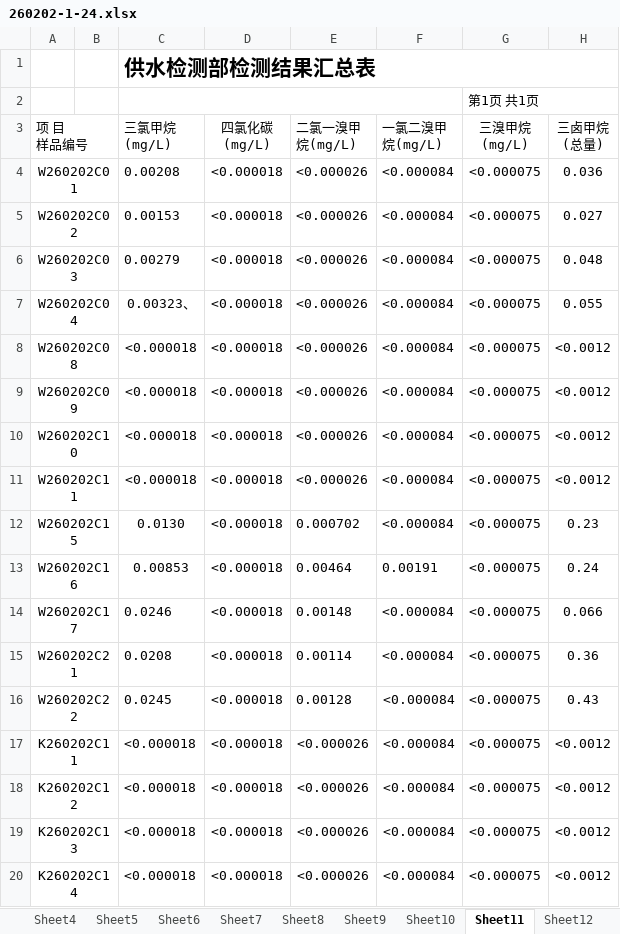
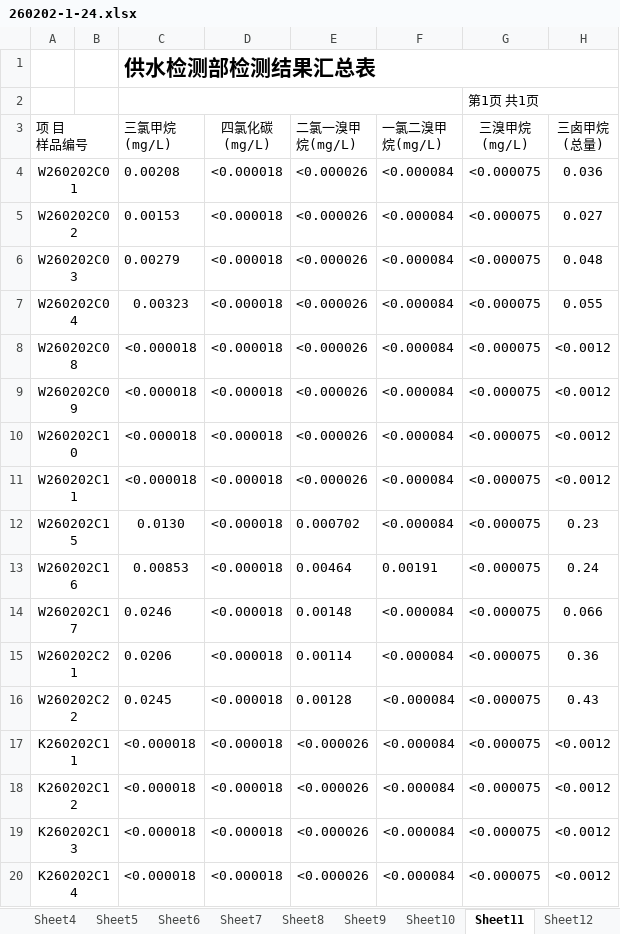
Before and after one commit to macrossfev/report-verification, an Excel workbook: report/0189-0211/260202-1-24.xlsx, sheet Sheet11, drawn as a sheet; values as stored, in another font and other column widths than the file's, no borders; the diff names each change by its address in the sheet, - before the commit and + after, or states it on an @@ line.

```diff
--- a/report/0189-0211/260202-1-24.xlsx (sheet Sheet11)
+++ b/report/0189-0211/260202-1-24.xlsx (sheet Sheet11)
-C7 (三氯甲烷 (mg/L)): 0.00323、
+C7 (三氯甲烷 (mg/L)): 0.00323
-C15 (三氯甲烷 (mg/L)): 0.0208
+C15 (三氯甲烷 (mg/L)): 0.0206
```
Also changed, not shown: sheet Sheet3, sheet Sheet10, sheet Sheet8, charts or pictures, report/162-188/0172三元宫水厂管网水.xlsx, report/162-188/260204-1-18.xlsx, 1 other file.
